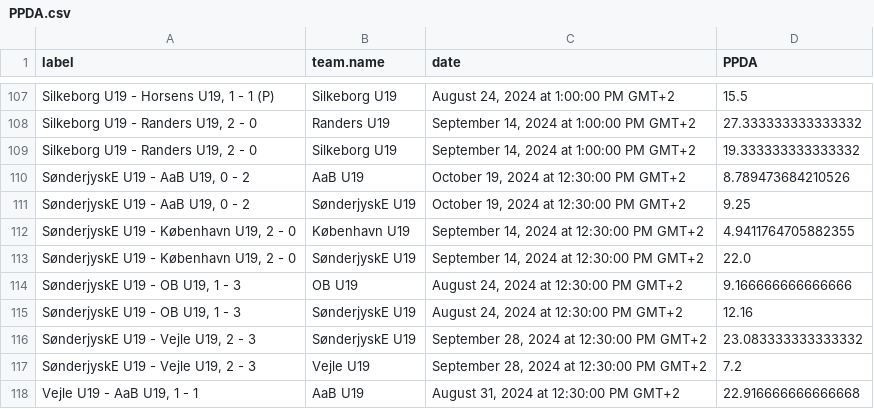
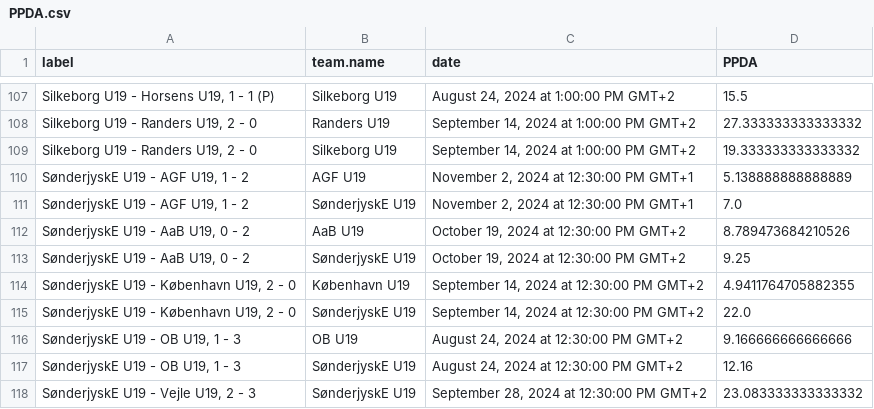
Before and after one commit to AC-Horsens/AC-Horsens-U19, a CSV file: PPDA.csv, drawn as a sheet; only a part is shown, gaps mark what is left out; the shorter side is filled out with more unchanged rows; the diff names each change by its address in the sheet, - before the commit and + after, or states it on an @@ line.

```diff
--- a/PPDA.csv
+++ b/PPDA.csv
+row 110: SønderjyskE U19 - AGF U19, 1 - 2 | AGF U19 | November 2, 2024 at 12:30:00 PM GMT+1 | 5.138888888888889
+row 111: SønderjyskE U19 - AGF U19, 1 - 2 | SønderjyskE U19 | November 2, 2024 at 12:30:00 PM GMT+1 | 7.0
```
Also changed, not shown: dangerzone_entries.csv, groundduels_per_player.csv, 5 other files.
